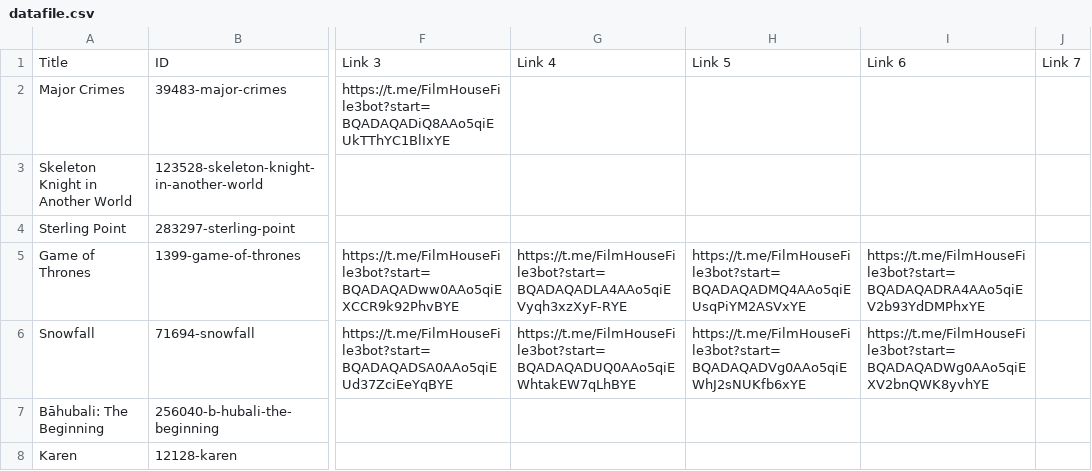
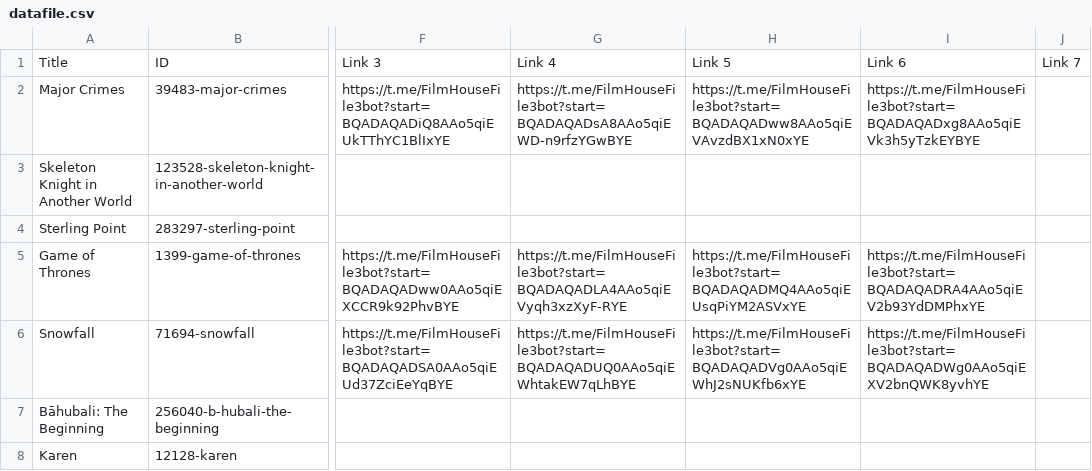
Before and after one commit to dans123456/filmhouse, a CSV file: MOVIE/Data/datafile.csv, drawn as a sheet; only a part is shown, gaps mark what is left out; the diff names each change by its address in the sheet, - before the commit and + after, or states it on an @@ line.

Commit message:
Update catalog (datafile.csv) from Film House Admin Panel

```diff
--- a/MOVIE/Data/datafile.csv
+++ b/MOVIE/Data/datafile.csv
-G2: (empty)
+G2: https://t.me/FilmHouseFile3bot?start=BQADAQADsA8AAo5qiEWD-n9rfzYGwBYE
-H2: (empty)
+H2: https://t.me/FilmHouseFile3bot?start=BQADAQADww8AAo5qiEVAvzdBX1xN0xYE
-I2: (empty)
+I2: https://t.me/FilmHouseFile3bot?start=BQADAQADxg8AAo5qiEVk3h5yTzkEYBYE
```
